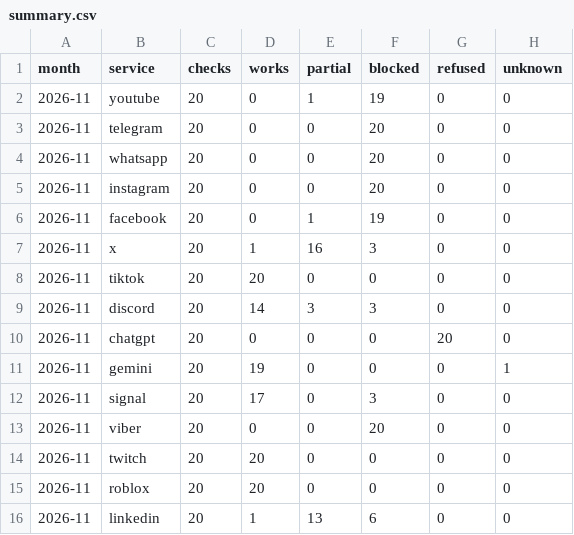
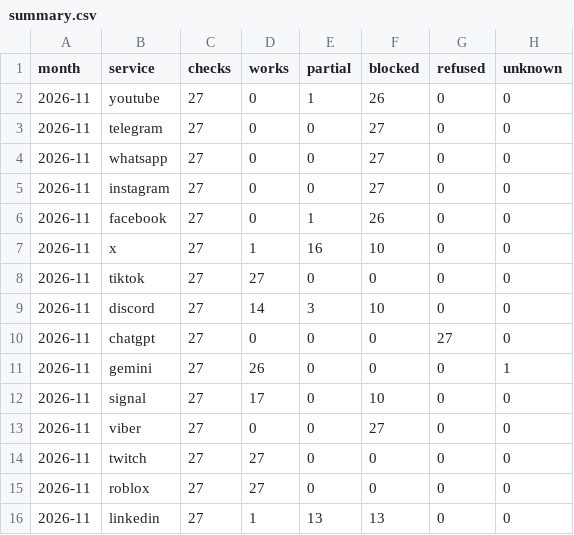
Before and after one commit to evilork/russia-internet-availability, a CSV file: data/summary.csv, drawn as a sheet.

```diff
--- a/data/summary.csv
+++ b/data/summary.csv
@@ -1,16 +1,16 @@
 month,service,checks,works,partial,blocked,refused,unknown
-2026-11,youtube,20,0,1,19,0,0
-2026-11,telegram,20,0,0,20,0,0
-2026-11,whatsapp,20,0,0,20,0,0
-2026-11,instagram,20,0,0,20,0,0
-2026-11,facebook,20,0,1,19,0,0
-2026-11,x,20,1,16,3,0,0
-2026-11,tiktok,20,20,0,0,0,0
-2026-11,discord,20,14,3,3,0,0
-2026-11,chatgpt,20,0,0,0,20,0
-2026-11,gemini,20,19,0,0,0,1
-2026-11,signal,20,17,0,3,0,0
-2026-11,viber,20,0,0,20,0,0
-2026-11,twitch,20,20,0,0,0,0
-2026-11,roblox,20,20,0,0,0,0
-2026-11,linkedin,20,1,13,6,0,0
+2026-11,youtube,27,0,1,26,0,0
+2026-11,telegram,27,0,0,27,0,0
+2026-11,whatsapp,27,0,0,27,0,0
+2026-11,instagram,27,0,0,27,0,0
+2026-11,facebook,27,0,1,26,0,0
+2026-11,x,27,1,16,10,0,0
+2026-11,tiktok,27,27,0,0,0,0
+2026-11,discord,27,14,3,10,0,0
+2026-11,chatgpt,27,0,0,0,27,0
+2026-11,gemini,27,26,0,0,0,1
+2026-11,signal,27,17,0,10,0,0
+2026-11,viber,27,0,0,27,0,0
+2026-11,twitch,27,27,0,0,0,0
+2026-11,roblox,27,27,0,0,0,0
+2026-11,linkedin,27,1,13,13,0,0
```
Also changed, not shown: data/hourly/2026-11.csv, data/summary-through-proxysvpn.csv, 4 other files.
